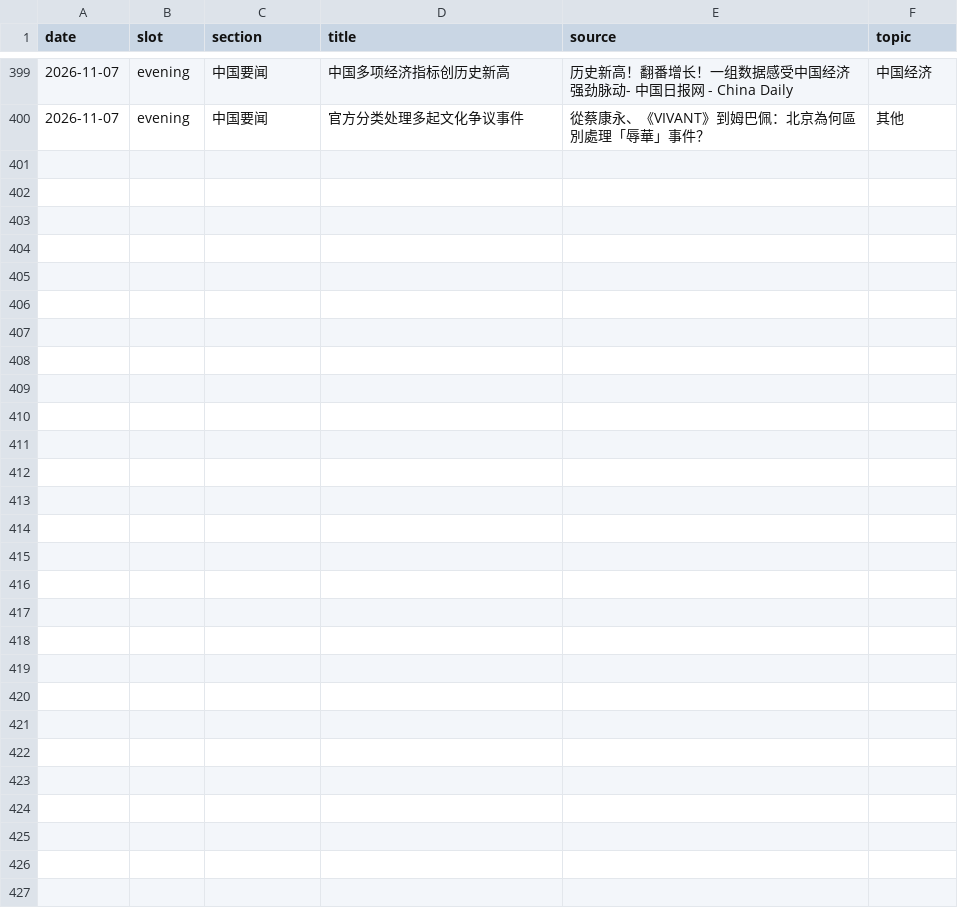
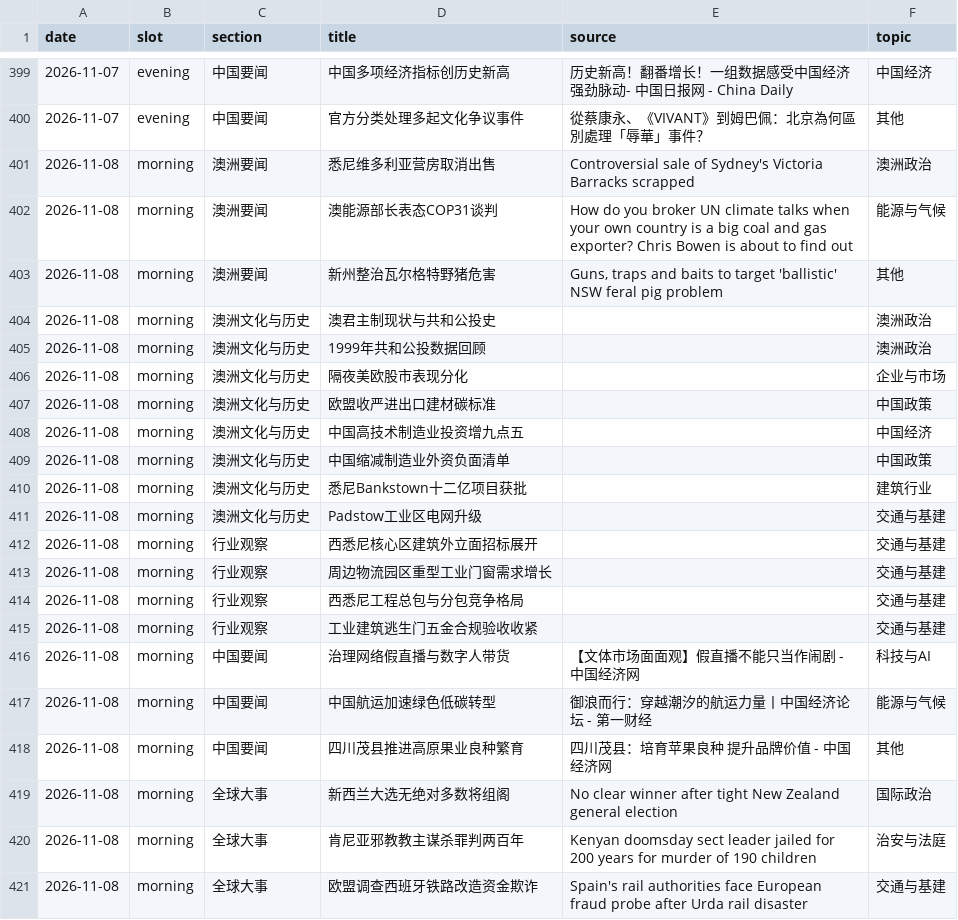
Before and after one commit to leizhou-pmp/daily-briefing, a CSV file: state/covered.csv, drawn as a sheet; only a part is shown, gaps mark what is left out.

Commit message:
state: morning 2026-11-08

```diff
--- a/state/covered.csv
+++ b/state/covered.csv
@@ -400 +400,22 @@ date,slot,section,title,source,topic
 2026-11-07,evening,中国要闻,官方分类处理多起文化争议事件,從蔡康永、《VIVANT》到姆巴佩：北京為何區別處理「辱華」事件？,其他
+2026-11-08,morning,澳洲要闻,悉尼维多利亚营房取消出售,Controversial sale of Sydney's Victoria Barracks scrapped,澳洲政治
+2026-11-08,morning,澳洲要闻,澳能源部长表态COP31谈判,How do you broker UN climate talks when your own country is a big coal and gas exporter? Chris Bowen is about to find out,能源与气候
+2026-11-08,morning,澳洲要闻,新州整治瓦尔格特野猪危害,"Guns, traps and baits to target 'ballistic' NSW feral pig problem",其他
+2026-11-08,morning,澳洲文化与历史,澳君主制现状与共和公投史,,澳洲政治
+2026-11-08,morning,澳洲文化与历史,1999年共和公投数据回顾,,澳洲政治
+2026-11-08,morning,澳洲文化与历史,隔夜美欧股市表现分化,,企业与市场
+2026-11-08,morning,澳洲文化与历史,欧盟收严进出口建材碳标准,,中国政策
+2026-11-08,morning,澳洲文化与历史,中国高技术制造业投资增九点五,,中国经济
+2026-11-08,morning,澳洲文化与历史,中国缩减制造业外资负面清单,,中国政策
+2026-11-08,morning,澳洲文化与历史,悉尼Bankstown十二亿项目获批,,建筑行业
+2026-11-08,morning,澳洲文化与历史,Padstow工业区电网升级,,交通与基建
+2026-11-08,morning,行业观察,西悉尼核心区建筑外立面招标展开,,交通与基建
+2026-11-08,morning,行业观察,周边物流园区重型工业门窗需求增长,,交通与基建
+2026-11-08,morning,行业观察,西悉尼工程总包与分包竞争格局,,交通与基建
+2026-11-08,morning,行业观察,工业建筑逃生门五金合规验收收紧,,交通与基建
+2026-11-08,morning,中国要闻,治理网络假直播与数字人带货,【文体市场面面观】假直播不能只当作闹剧 - 中国经济网,科技与AI
+2026-11-08,morning,中国要闻,中国航运加速绿色低碳转型,御浪而行：穿越潮汐的航运力量丨中国经济论坛 - 第一财经,能源与气候
+2026-11-08,morning,中国要闻,四川茂县推进高原果业良种繁育,四川茂县：培育苹果良种 提升品牌价值 - 中国经济网,其他
+2026-11-08,morning,全球大事,新西兰大选无绝对多数将组阁,No clear winner after tight New Zealand general election,国际政治
+2026-11-08,morning,全球大事,肯尼亚邪教教主谋杀罪判两百年,Kenyan doomsday sect leader jailed for 200 years for murder of 190 children,治安与法庭
+2026-11-08,morning,全球大事,欧盟调查西班牙铁路改造资金欺诈,Spain's rail authorities face European fraud probe after Urda rail disaster,交通与基建
```
Also changed, not shown: 1 other file.
